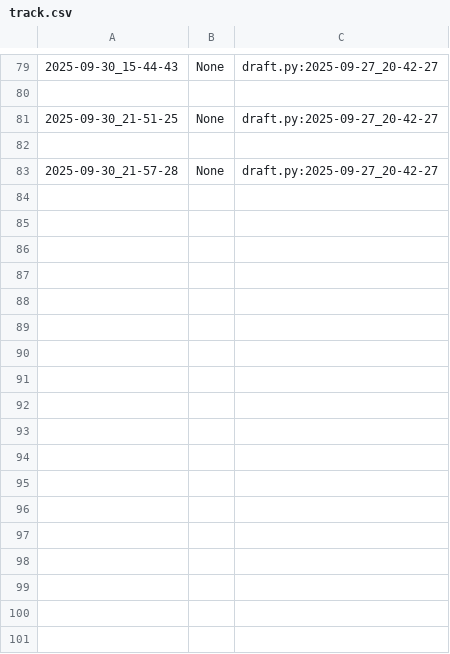
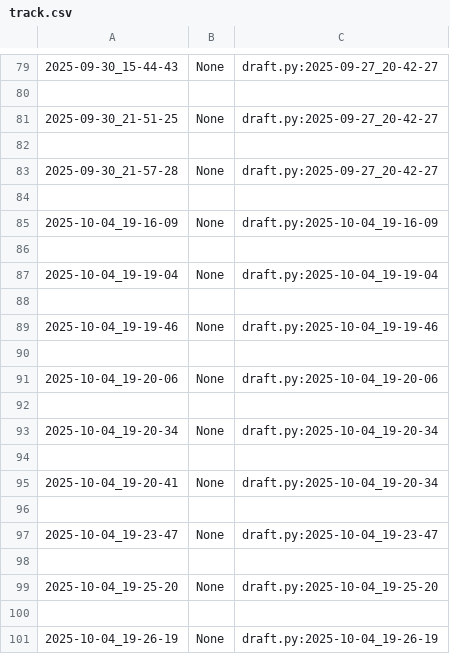
Before and after one commit to qxcode-course/poo-dd-cd-bloco-a-CarlaSamyra, a CSV file: poo/.tko/track/animal/track.csv, drawn as a sheet; only a part is shown, gaps mark what is left out.

Commit message:
Refazando questões do bloco 1. Atividade do animal, refeita e concluída

```diff
--- a/poo/.tko/track/animal/track.csv
+++ b/poo/.tko/track/animal/track.csv
@@ -83 +83,19 @@
 2025-09-30_21-57-28,None,draft.py:2025-09-27_20-42-27
+
+2025-10-04_19-16-09,None,draft.py:2025-10-04_19-16-09
+
+2025-10-04_19-19-04,None,draft.py:2025-10-04_19-19-04
+
+2025-10-04_19-19-46,None,draft.py:2025-10-04_19-19-46
+
+2025-10-04_19-20-06,None,draft.py:2025-10-04_19-20-06
+
+2025-10-04_19-20-34,None,draft.py:2025-10-04_19-20-34
+
+2025-10-04_19-20-41,None,draft.py:2025-10-04_19-20-34
+
+2025-10-04_19-23-47,None,draft.py:2025-10-04_19-23-47
+
+2025-10-04_19-25-20,None,draft.py:2025-10-04_19-25-20
+
+2025-10-04_19-26-19,None,draft.py:2025-10-04_19-26-19
```
Also changed, not shown: poo/.tko/track/calculadora/track.csv, poo/.tko/track/carro/track.csv, 7 other files.
